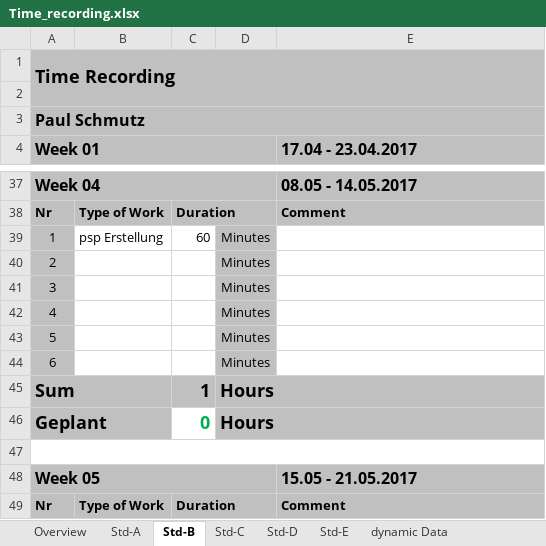
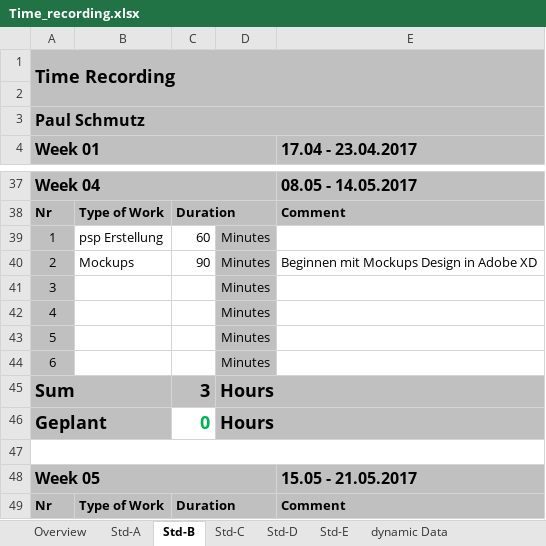
Before and after one commit to paulisch/archivist, an Excel workbook: Documentation/ProjectDocumentation/Time_recording.xlsx, sheet Std-B, drawn as a sheet; only a part is shown, gaps mark what is left out; values as stored, in another font and other column widths than the file's, no borders; the diff names each change by its address in the sheet, - before the commit and + after, or states it on an @@ line.

```diff
--- a/Documentation/ProjectDocumentation/Time_recording.xlsx (sheet Std-B)
+++ b/Documentation/ProjectDocumentation/Time_recording.xlsx (sheet Std-B)
-B40: (empty)
+B40: Mockups
-C40: (empty)
+C40: 90
-E40 (17.04 - 23.04.2017): (empty)
+E40 (17.04 - 23.04.2017): Beginnen mit Mockups Design in Adobe XD
-C45: 1
+C45: 3
```
Also changed, not shown: sheet Overview.
